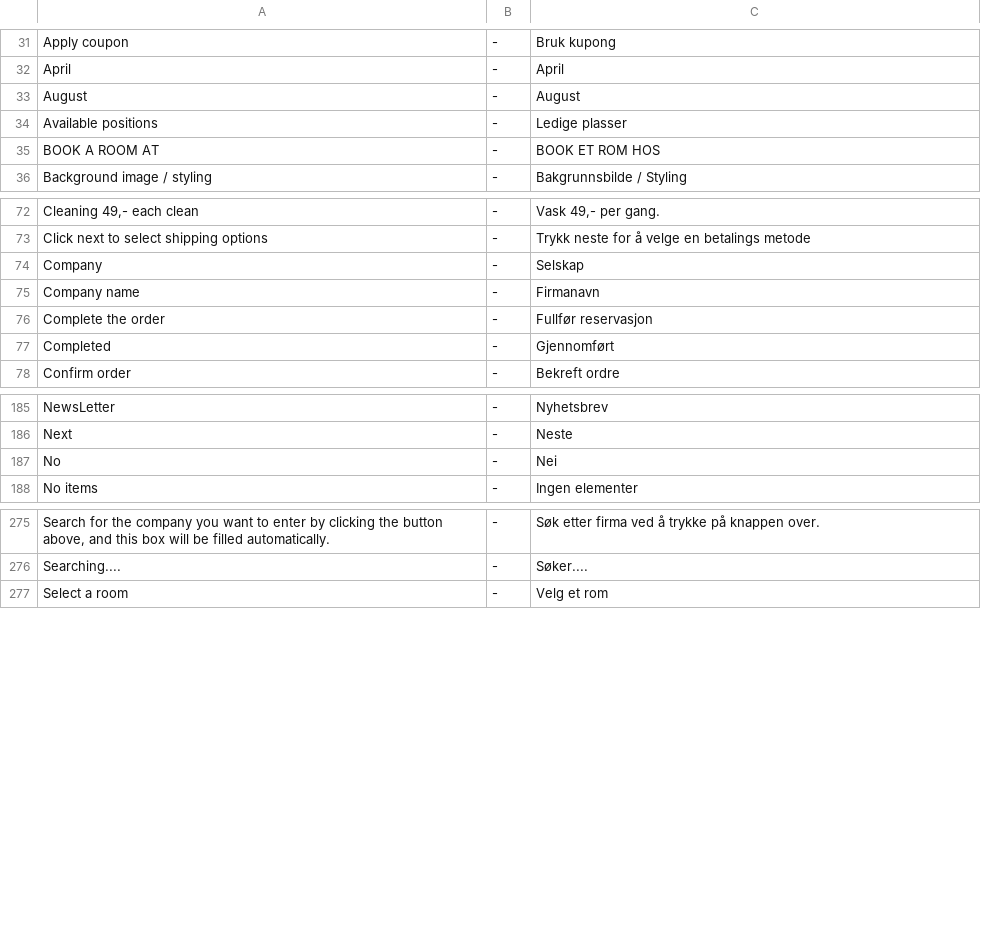
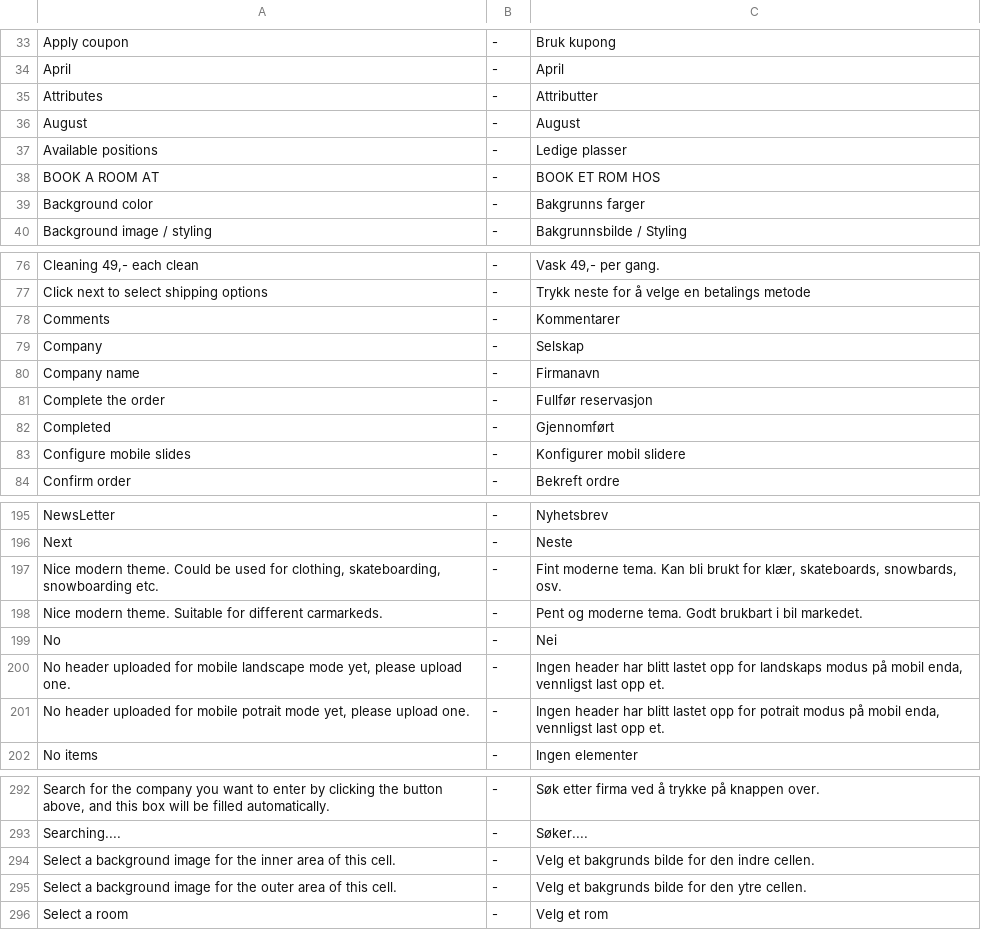
Before and after one commit to tamzidoronno/zaui-v4, a CSV file: com.getshop.client/ROOT/translation/w_nb_NO.csv, drawn as a sheet; only a part is shown, gaps mark what is left out; the diff covers the shown part only.

```diff
--- a/com.getshop.client/ROOT/translation/w_nb_NO.csv
+++ b/com.getshop.client/ROOT/translation/w_nb_NO.csv
@@ -32,2 +34,3 @@ Apply coupon;-;Bruk kupong
 April;-;April
+Attributes;-;Attributter
 August;-;August
@@ -35,2 +38,3 @@ Available positions;-;Ledige plasser
 BOOK A ROOM AT;-;BOOK ET ROM HOS
+Background color;-;Bakgrunns farger
 Background image / styling;-;Bakgrunnsbilde / Styling
@@ -73,2 +77,3 @@ Cleaning 49,- each clean;-;Vask 49,- per gang.
 Click next to select shipping options;-;Trykk neste for å velge en betalings metode
+Comments;-;Kommentarer
 Company;-;Selskap
@@ -77,2 +82,3 @@ Complete the order;-;Fullfør reservasjon
 Completed;-;Gjennomført
+Configure mobile slides;-;Konfigurer mobil slidere
 Confirm order;-;Bekreft ordre
@@ -186,3 +196,7 @@ NewsLetter;-;Nyhetsbrev
 Next;-; Neste
+Nice modern theme. Could be used for clothing, skateboarding, snowboarding etc.;-;Fint moderne tema. Kan bli brukt for klær, skateboards, snowbards, osv.
+Nice modern theme. Suitable for different carmarkeds.;-;Pent og moderne tema. Godt brukbart i bil markedet.
 No;-;Nei
+No header uploaded for mobile landscape mode yet, please upload one.;-;Ingen header har blitt lastet opp for landskaps modus på mobil enda, vennligst last opp et.
+No header uploaded for mobile potrait mode yet, please upload one.;-;Ingen header har blitt lastet opp for potrait modus på mobil enda, vennligst last opp et.
 No items;-;Ingen elementer
@@ -276,2 +293,4 @@ Search for the company you want to enter by clicking the button above, and this
 Searching....;-;Søker....
+Select a background image for the inner area of this cell.;-;Velg et bakgrunds bilde for den indre cellen.
+Select a background image for the outer area of this cell.;-;Velg et bakgrunds bilde for den ytre cellen.
 Select a room;-;Velg et rom
```
Also changed, not shown: 12 added rows elsewhere in this file, 3 other files.
